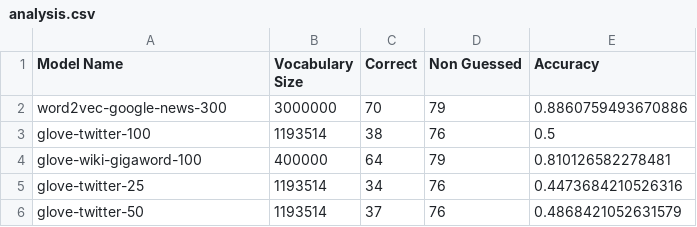
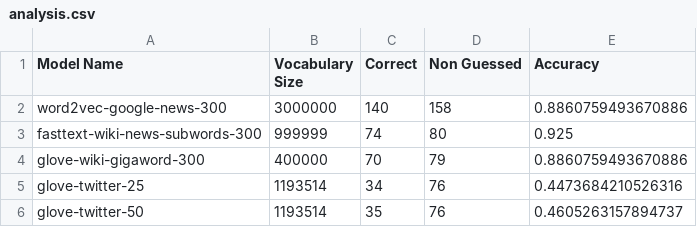
Before and after one commit to jshoyos/MPI3, a CSV file: analysis.csv, drawn as a sheet.

```diff
--- a/analysis.csv
+++ b/analysis.csv
@@ -1,6 +1,6 @@
 Model Name,Vocabulary Size,Correct,Non Guessed,Accuracy
-word2vec-google-news-300,3000000,70,79,0.8860759493670886
-glove-twitter-100,1193514,38,76,0.5
-glove-wiki-gigaword-100,400000,64,79,0.810126582278481
+word2vec-google-news-300,3000000,140,158,0.8860759493670886
+fasttext-wiki-news-subwords-300,999999,74,80,0.925
+glove-wiki-gigaword-300,400000,70,79,0.8860759493670886
 glove-twitter-25,1193514,34,76,0.4473684210526316
-glove-twitter-50,1193514,37,76,0.4868421052631579
+glove-twitter-50,1193514,35,76,0.4605263157894737
```
Also changed, not shown: glove-twitter-25-details.csv, glove-twitter-50-details.csv, 5 other files.
